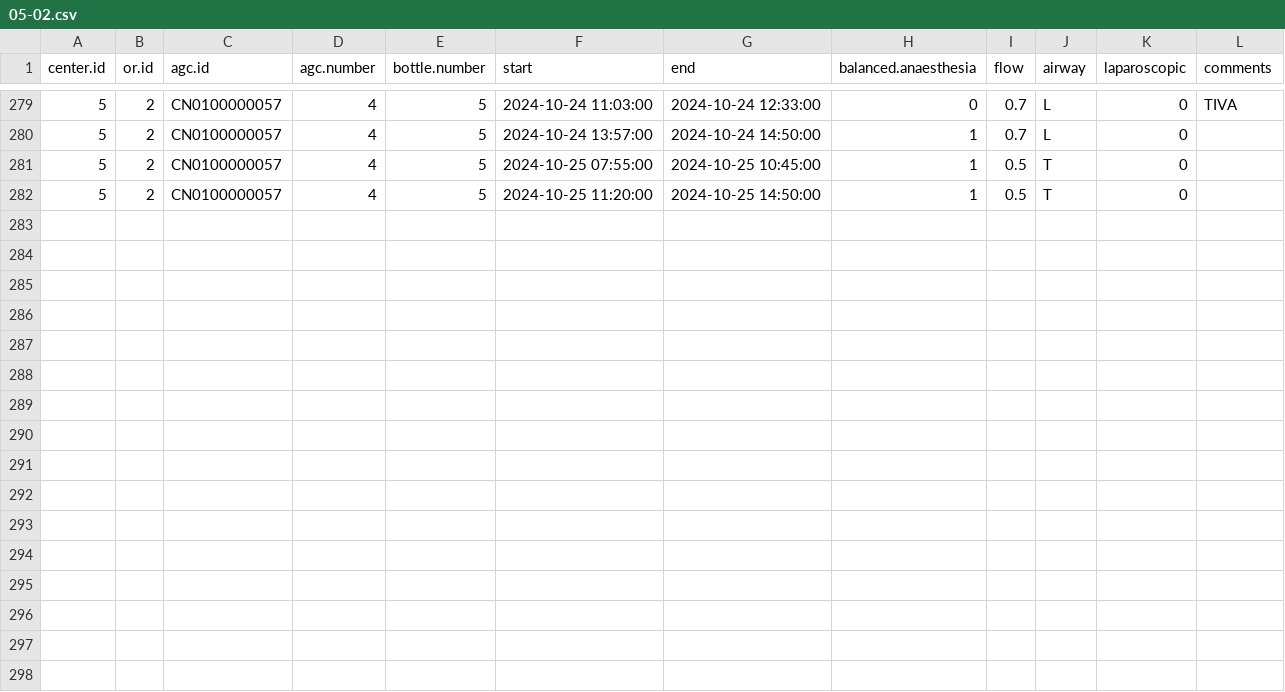
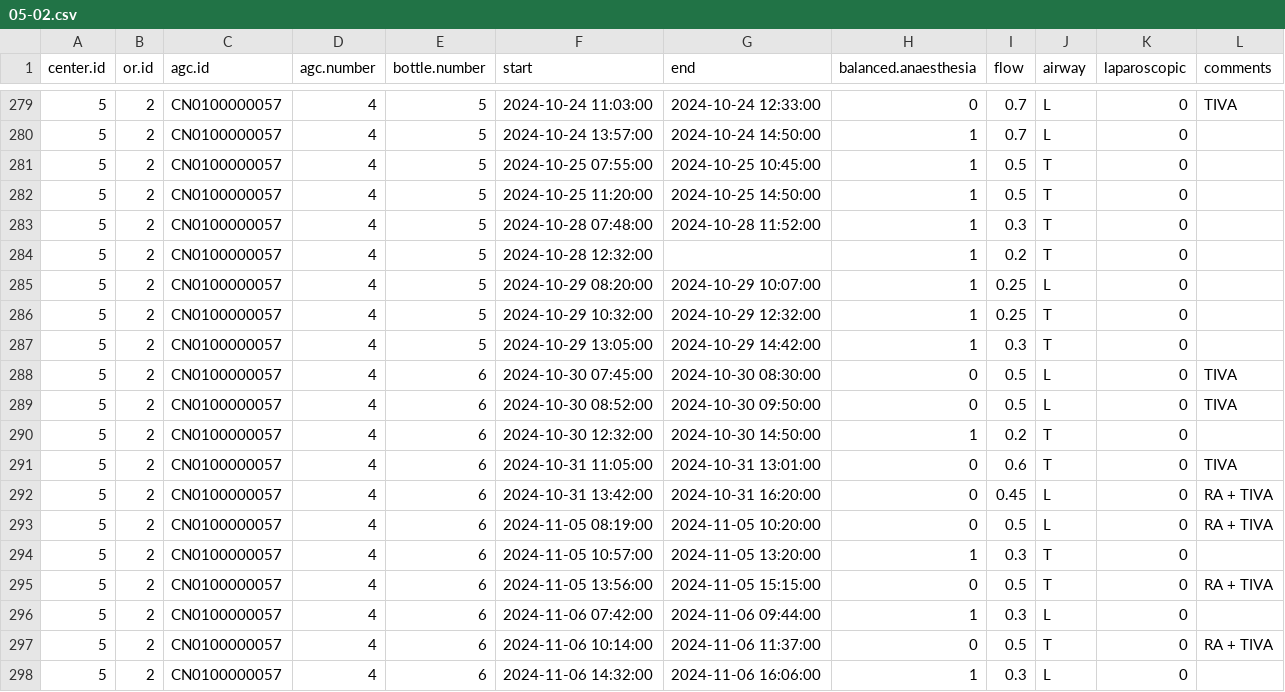
Before and after one commit to umg-minai/vct-or-mc, a CSV file: raw-data/crfs/05-02.csv, drawn as a sheet; only a part is shown, gaps mark what is left out.

```diff
--- a/raw-data/crfs/05-02.csv
+++ b/raw-data/crfs/05-02.csv
@@ -282 +282,17 @@ center.id,or.id,agc.id,agc.number,bottle.number,start,end,balanced.anaesthesia,f
 5,2,CN0100000057,4,5,2024-10-25 11:20:00,2024-10-25 14:50:00,1,0.5,T,0,
+5,2,CN0100000057,4,5,2024-10-28 07:48:00,2024-10-28 11:52:00,1,0.3,T,0,
+5,2,CN0100000057,4,5,2024-10-28 12:32:00,,1,0.2,T,0,
+5,2,CN0100000057,4,5,2024-10-29 08:20:00,2024-10-29 10:07:00,1,0.25,L,0,
+5,2,CN0100000057,4,5,2024-10-29 10:32:00,2024-10-29 12:32:00,1,0.25,T,0,
+5,2,CN0100000057,4,5,2024-10-29 13:05:00,2024-10-29 14:42:00,1,0.3,T,0,
+5,2,CN0100000057,4,6,2024-10-30 07:45:00,2024-10-30 08:30:00,0,0.5,L,0,TIVA
+5,2,CN0100000057,4,6,2024-10-30 08:52:00,2024-10-30 09:50:00,0,0.5,L,0,TIVA
+5,2,CN0100000057,4,6,2024-10-30 12:32:00,2024-10-30 14:50:00,1,0.2,T,0,
+5,2,CN0100000057,4,6,2024-10-31 11:05:00,2024-10-31 13:01:00,0,0.6,T,0,TIVA
+5,2,CN0100000057,4,6,2024-10-31 13:42:00,2024-10-31 16:20:00,0,0.45,L,0,RA + TIVA
+5,2,CN0100000057,4,6,2024-11-05 08:19:00,2024-11-05 10:20:00,0,0.5,L,0,RA + TIVA
+5,2,CN0100000057,4,6,2024-11-05 10:57:00,2024-11-05 13:20:00,1,0.3,T,0,
+5,2,CN0100000057,4,6,2024-11-05 13:56:00,2024-11-05 15:15:00,0,0.5,T,0,RA + TIVA
+5,2,CN0100000057,4,6,2024-11-06 07:42:00,2024-11-06 09:44:00,1,0.3,L,0,
+5,2,CN0100000057,4,6,2024-11-06 10:14:00,2024-11-06 11:37:00,0,0.5,T,0,RA + TIVA
+5,2,CN0100000057,4,6,2024-11-06 14:32:00,2024-11-06 16:06:00,1,0.3,L,0,
```
Also changed, not shown: raw-data/crfs/01-02.csv, raw-data/crfs/05-01.csv.
